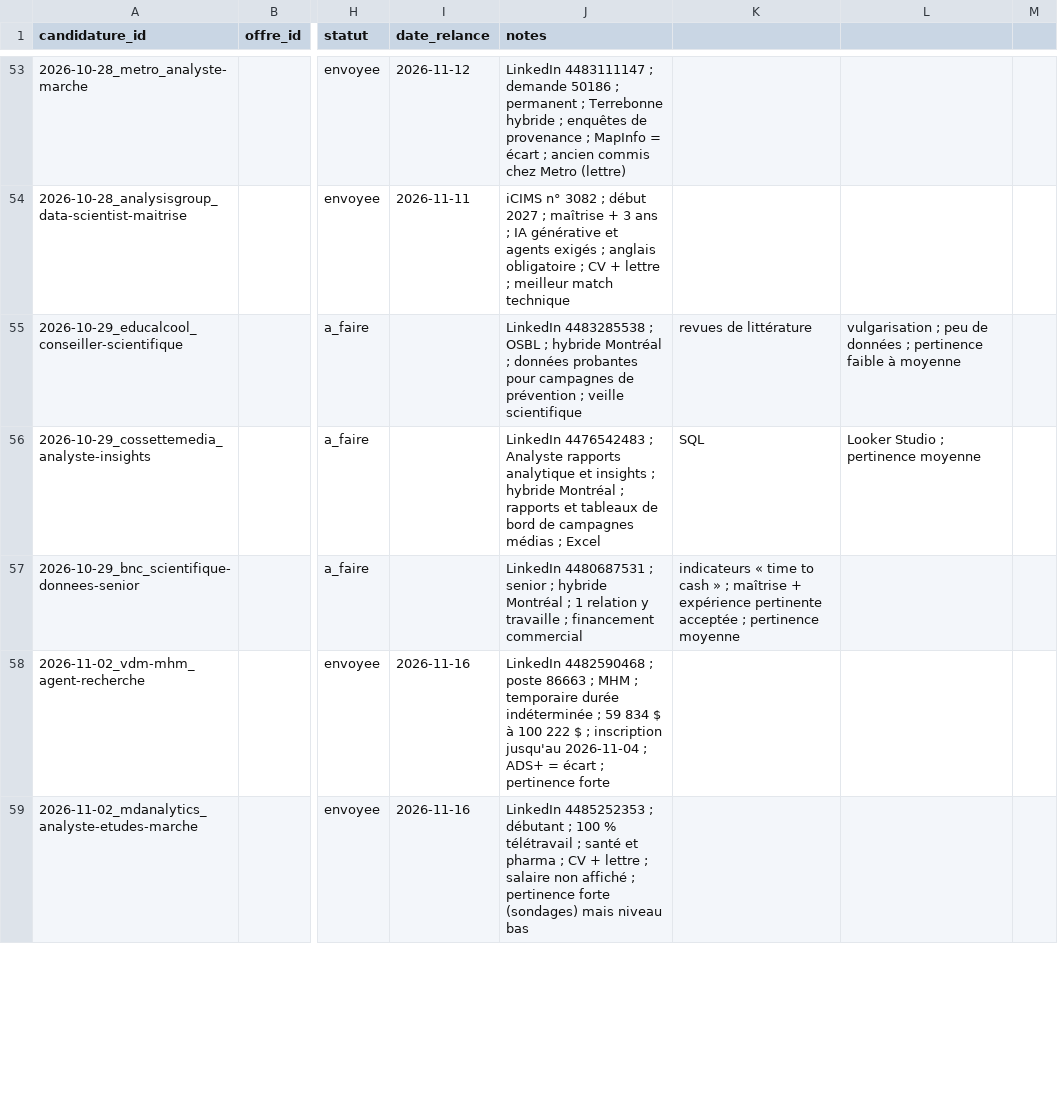
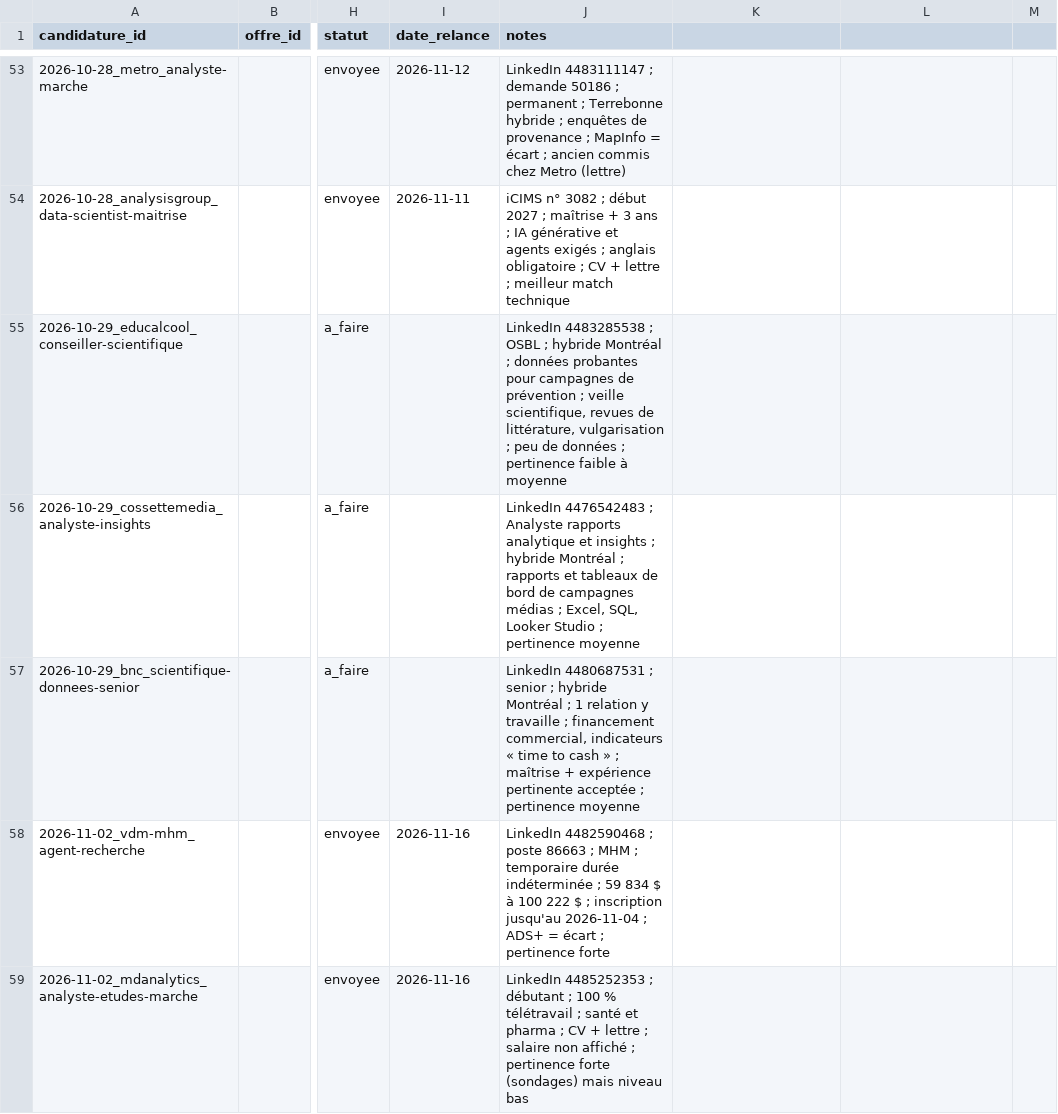
Before and after one commit to hubcad25/job_search, a CSV file: data/candidatures.csv, drawn as a sheet; only a part is shown, gaps mark what is left out; the diff covers the shown part only; the diff names each change by its address in the sheet, - before the commit and + after, or states it on an @@ line.

```diff
--- a/data/candidatures.csv
+++ b/data/candidatures.csv
-J55 (notes): …; veille scientifique
+J55 (notes): …; veille scientifique, revues de littérature, vulgarisation ; peu de données ; pertinence faible à moyenne
-K55: revues de littérature
+K55: (empty)
-L55: vulgarisation ; peu de données ; pertinence faible à moyenne
+L55: (empty)
-J56 (notes): …médias ; Excel
+J56 (notes): …médias ; Excel, SQL, Looker Studio ; pertinence moyenne
-K56: SQL
+K56: (empty)
-L56: Looker Studio ; pertinence moyenne
+L56: (empty)
-J57 (notes): …; financement commercial
+J57 (notes): …; financement commercial, indicateurs « time to cash » ; maîtrise + expérience pertinente acceptée ; pertinence moyenne
-K57: indicateurs « time to cash » ; maîtrise + expérience pertinente acceptée ; pertinence moyenne
+K57: (empty)
```
Also changed, not shown: 7 added rows and 14 edited cells elsewhere in this file, data/classement_spontanees.csv, data/organisations_web.csv, 14 other files.
